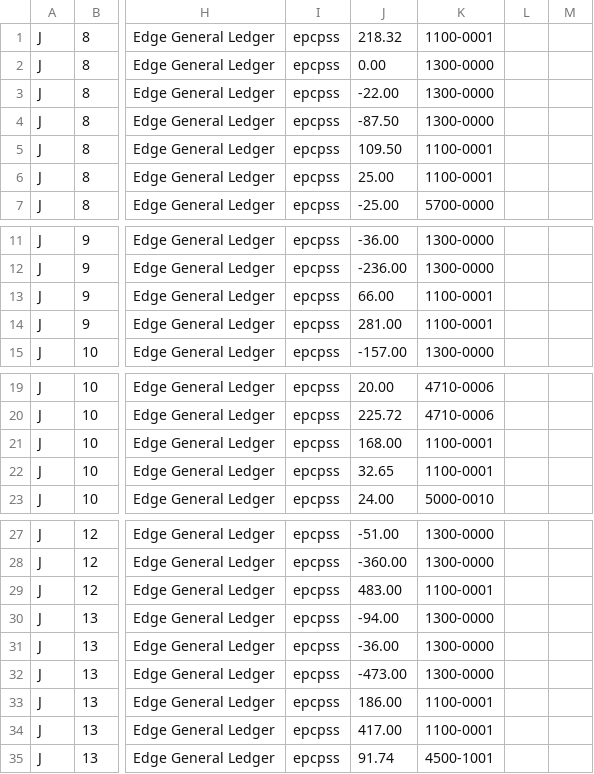
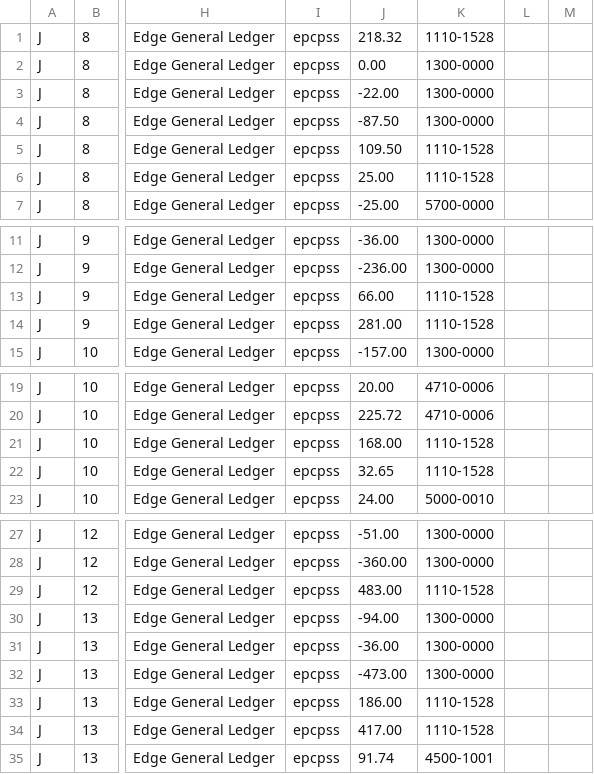
Before and after one commit to techharbor-fs/storsafe, a CSV file: 09. Edge to Yardi/12. Dec/Output/import_template/yardi_import__epcpss__2025-12.csv, drawn as a sheet; only a part is shown, gaps mark what is left out; the diff covers the shown part only; the diff names each change by its address in the sheet, - before the commit and + after, or states it on an @@ line.

```diff
--- a/09. Edge to Yardi/12. Dec/Output/import_template/yardi_import__epcpss__2025-12.csv
+++ b/09. Edge to Yardi/12. Dec/Output/import_template/yardi_import__epcpss__2025-12.csv
-K1: 1100-0001
+K1: 1110-1528
-K5:K6: 1100-0001
+K5:K6: 1110-1528
-K13:K14: 1100-0001
+K13:K14: 1110-1528
-K21:K22: 1100-0001
+K21:K22: 1110-1528
-K29: 1100-0001
+K29: 1110-1528
-K33:K34: 1100-0001
+K33:K34: 1110-1528
```
Also changed, not shown: 16 edited cells elsewhere in this file, 09. Edge to Yardi/12. Dec/Output/import_template/yardi_import__cpwest__2025-12.csv, 09. Edge to Yardi/12. Dec/Output/import_template/yardi_import__ephss2__2025-12.csv, 15 other files.
